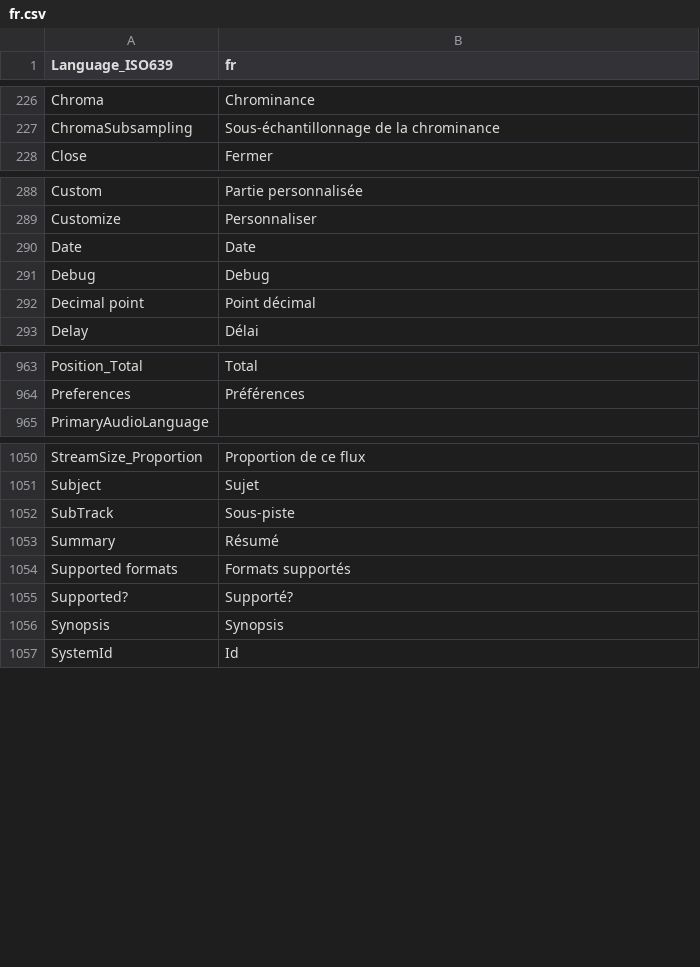
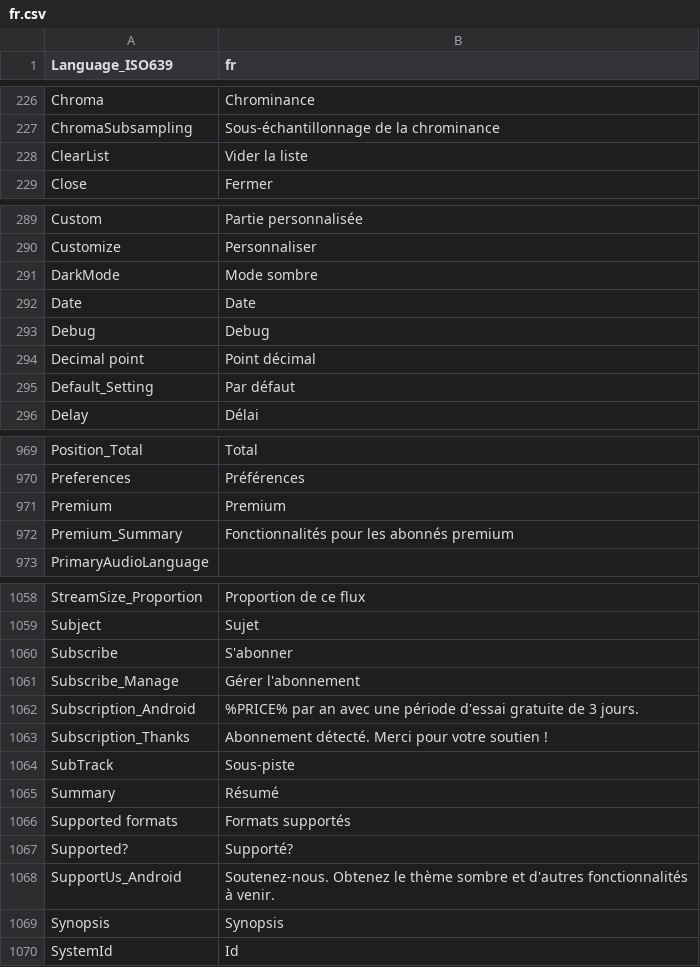
Before and after one commit to Aleksoid1978/MPC-BE, a CSV file: src/ExtLib/MediaInfo/Language/fr.csv, drawn as a sheet; only a part is shown, gaps mark what is left out; the diff covers the shown part only; the diff names each change by its address in the sheet, - before the commit and + after, or states it on an @@ line.

```diff
--- a/src/ExtLib/MediaInfo/Language/fr.csv
+++ b/src/ExtLib/MediaInfo/Language/fr.csv
+row 228: ClearList | Vider la liste
+row 291: DarkMode | Mode sombre
+row 295: Default_Setting | Par défaut
+row 971: Premium | Premium
+row 972: Premium_Summary | Fonctionnalités pour les abonnés premium
+row 1060: Subscribe | S'abonner
+row 1061: Subscribe_Manage | Gérer l'abonnement
+row 1062: Subscription_Android | %PRICE% par an avec une période d'essai gratuite de 3 jours.
+row 1063: Subscription_Thanks | Abonnement détecté. Merci pour votre soutien !
+row 1068: SupportUs_Android | Soutenez-nous. Obtenez le thème sombre et d'autres fonctionnalités à venir.
```
Also changed, not shown: 5 added rows and 1 edited cell elsewhere in this file, src/ExtLib/MediaInfo/Language/be.csv, src/ExtLib/MediaInfo/Language/ca.csv, 43 other files.
